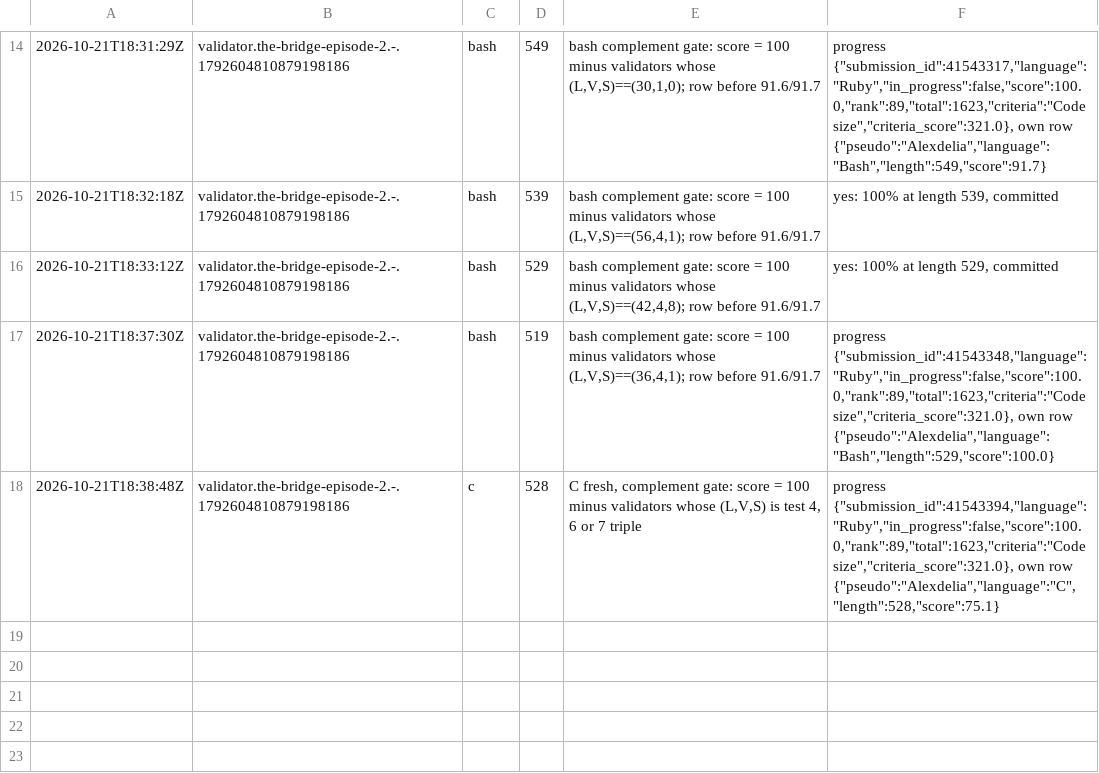
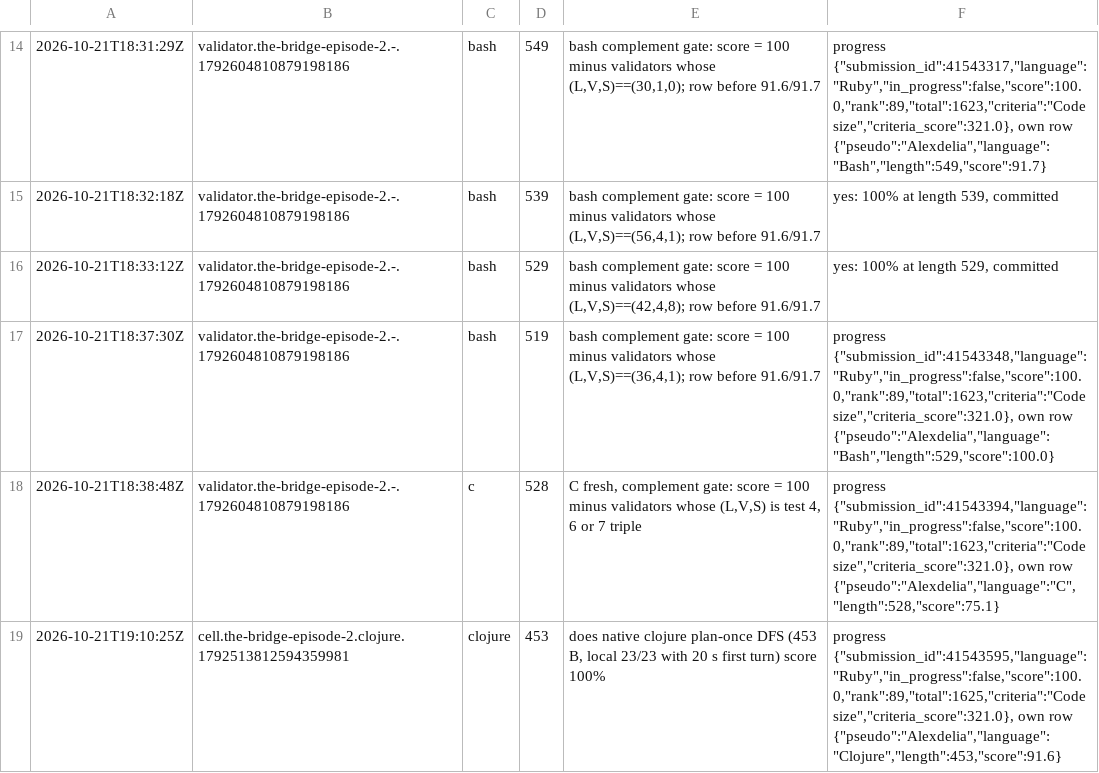
Before and after one commit to Alexdelia/puzzle, a TSV file: codingame/codegolf/puzzle/the-bridge-episode-2/probe/probes.tsv, drawn as a sheet; only a part is shown, gaps mark what is left out; the diff names each change by its address in the sheet, - before the commit and + after, or states it on an @@ line.

Commit message:
chore(golf): probes the-bridge-episode-2

```diff
--- a/codingame/codegolf/puzzle/the-bridge-episode-2/probe/probes.tsv
+++ b/codingame/codegolf/puzzle/the-bridge-episode-2/probe/probes.tsv
+row 19: 2026-10-21T19:10:25Z | cell.the-bridge-episode-2.clojure.1792513812594359981 | clojure | 453 | does native clojure plan-once DFS (453 B, local 23/23 with 20 s first turn) score 100% | progress {"submission_id":41543595,"language":"Ruby","in_progress":false,"score":100.0,"rank":89,"total":1625,"criteria":"Code size","criteria_score":321.0}, own row {"pseudo":"Alexdelia","language":"Clojure","length":453,"score":91.6}
```
Also changed, not shown: 1 other file.
